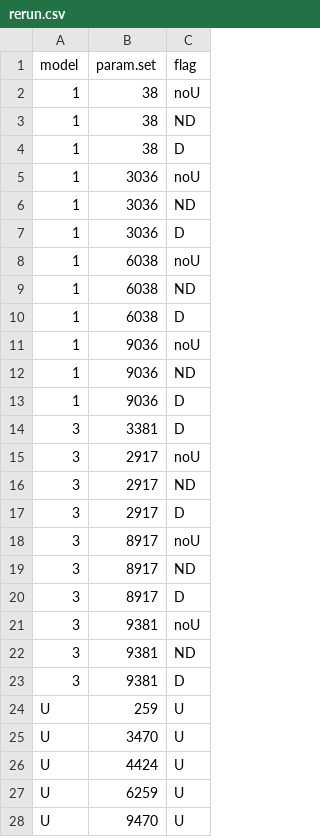
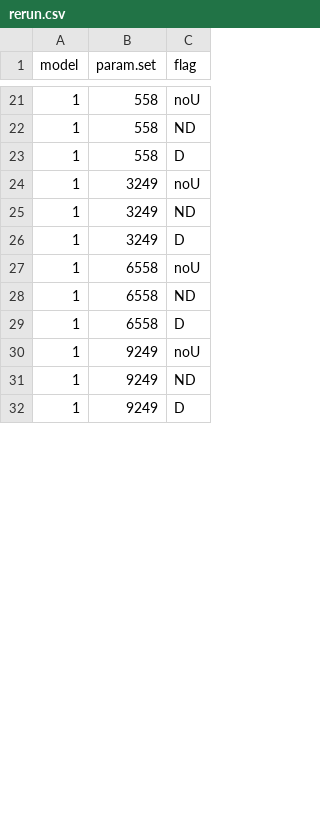
Before and after one commit to rileymummah/bayes-ambig-detect2, a CSV file: rerun.csv, drawn as a sheet; only a part is shown, gaps mark what is left out; the diff covers the shown part only.

```diff
--- a/rerun.csv
+++ b/rerun.csv
@@ -2,27 +21,12 @@ model,param.set,flag
-1,38,noU
-1,38,ND
-1,38,D
-1,3036,noU
-1,3036,ND
-1,3036,D
-1,6038,noU
-1,6038,ND
-1,6038,D
-1,9036,noU
-1,9036,ND
-1,9036,D
-3,3381,D
-3,2917,noU
-3,2917,ND
-3,2917,D
-3,8917,noU
-3,8917,ND
-3,8917,D
-3,9381,noU
-3,9381,ND
-3,9381,D
-U,259,U
-U,3470,U
-U,4424,U
-U,6259,U
-U,9470,U
+1,558,noU
+1,558,ND
+1,558,D
+1,3249,noU
+1,3249,ND
+1,3249,D
+1,6558,noU
+1,6558,ND
+1,6558,D
+1,9249,noU
+1,9249,ND
+1,9249,D
```
Also changed, not shown: 25 added rows and 1 removed row elsewhere in this file, 2 other files.
